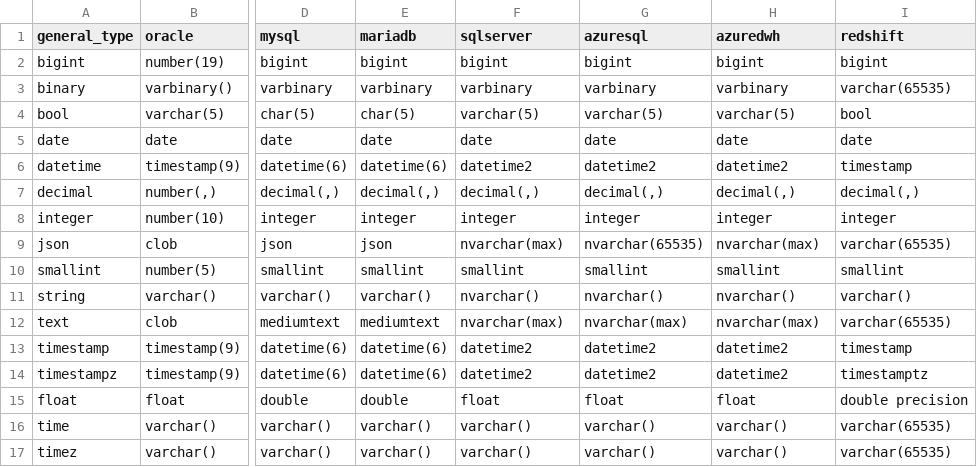
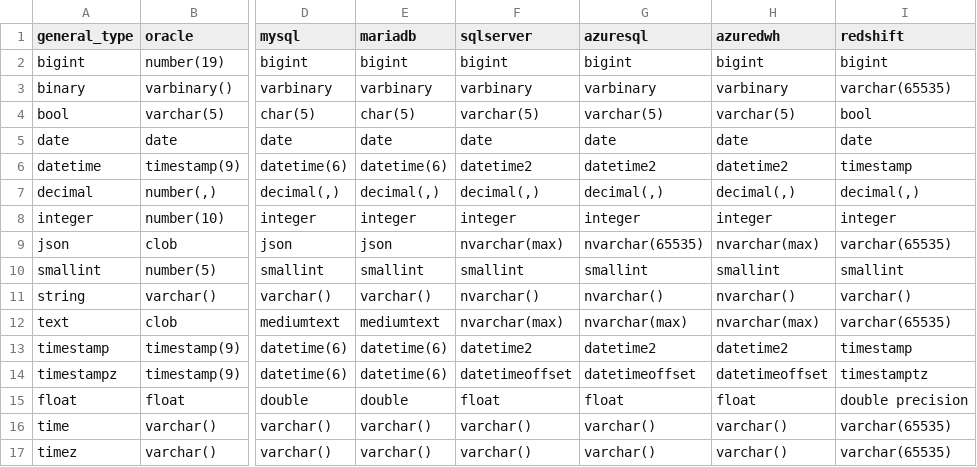
Before and after one commit to slingdata-io/sling-cli, a TSV file: core/dbio/templates/types_general_to_native.tsv, drawn as a sheet; only a part is shown, gaps mark what is left out; the diff names each change by its address in the sheet, - before the commit and + after, or states it on an @@ line.

```diff
--- a/core/dbio/templates/types_general_to_native.tsv
+++ b/core/dbio/templates/types_general_to_native.tsv
-F14 (sqlserver): datetime2
+F14 (sqlserver): datetimeoffset
-G14 (azuresql): datetime2
+G14 (azuresql): datetimeoffset
-H14 (azuredwh): datetime2
+H14 (azuredwh): datetimeoffset
```
Also changed, not shown: 6 other files.
